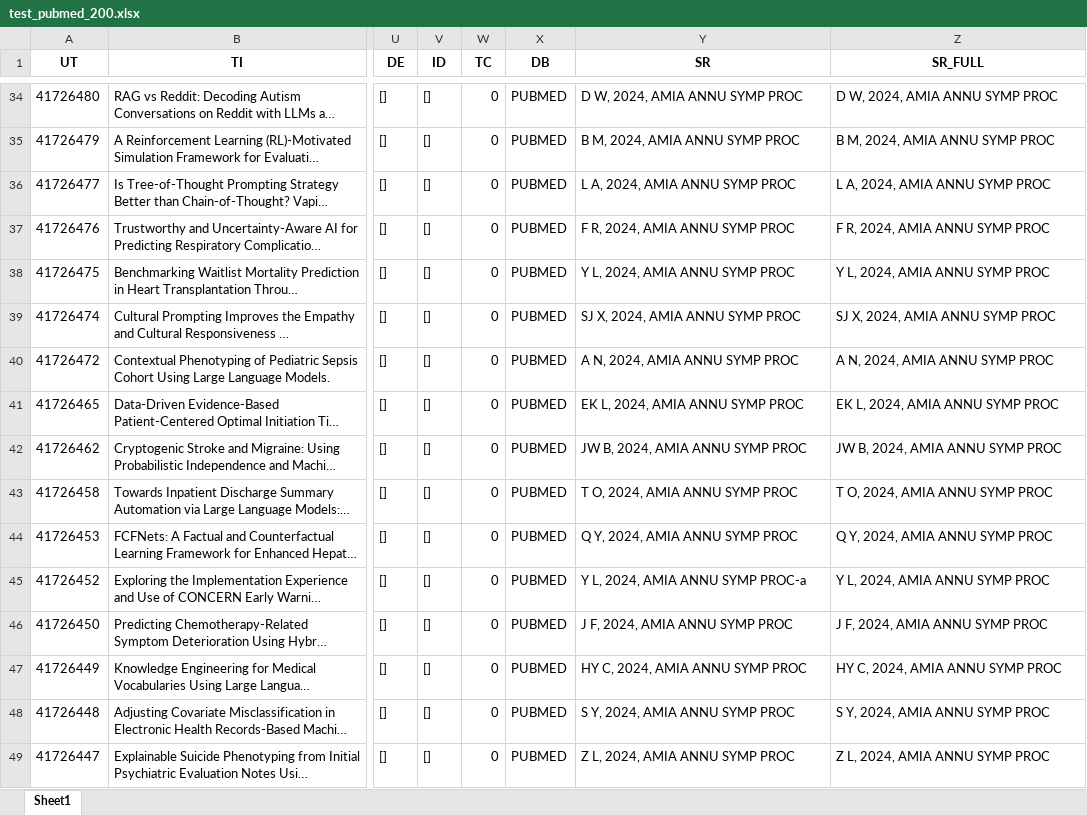
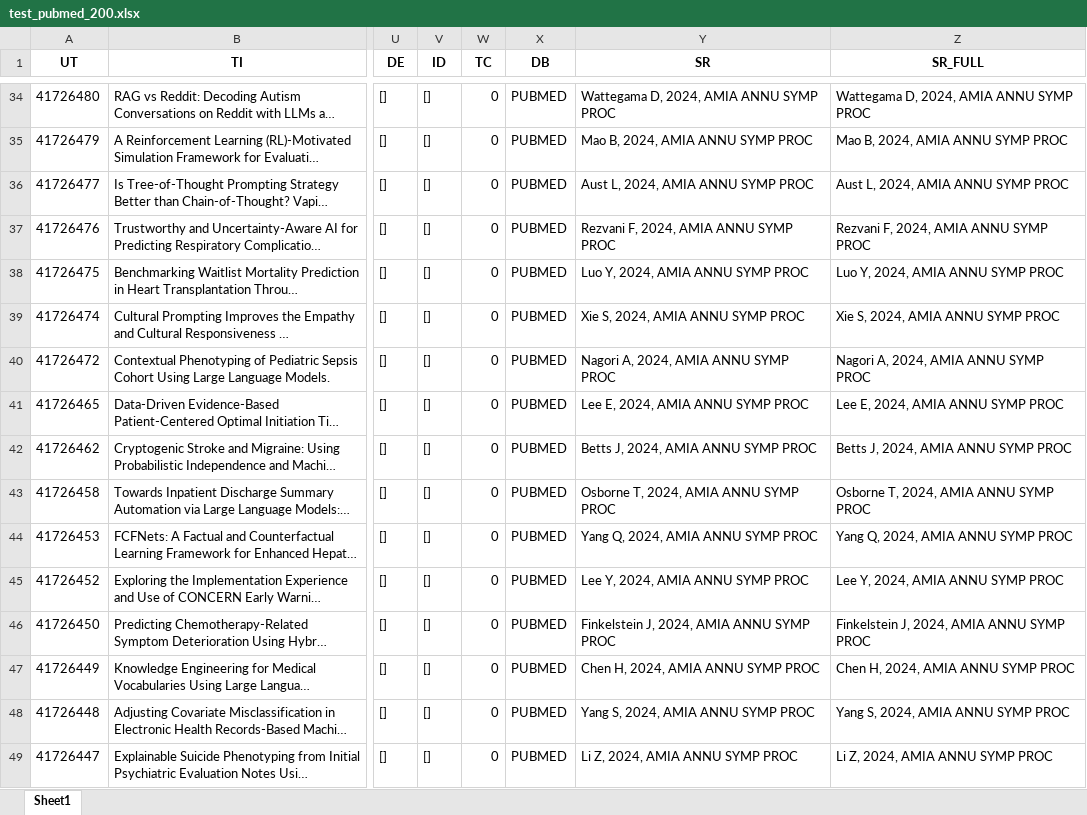
Before and after one commit to isx9/bibliometrix-python, an Excel workbook: test_pubmed_200.xlsx, sheet Sheet1, drawn as a sheet; only a part is shown, gaps mark what is left out; long unchanged cells end in …; values as stored, in another font and other column widths than the file's, no borders; the diff covers the shown part only; the diff names each change by its address in the sheet, - before the commit and + after, or states it on an @@ line.

```diff
--- a/test_pubmed_200.xlsx (sheet Sheet1)
+++ b/test_pubmed_200.xlsx (sheet Sheet1)
-Y34 (SR): D W, 2024, AMIA ANNU SYMP PROC
+Y34 (SR): Wattegama D, 2024, AMIA ANNU SYMP PROC
-Z34 (SR_FULL): D W, 2024, AMIA ANNU SYMP PROC
+Z34 (SR_FULL): Wattegama D, 2024, AMIA ANNU SYMP PROC
-Y35 (SR): B M, 2024, AMIA ANNU SYMP PROC
+Y35 (SR): Mao B, 2024, AMIA ANNU SYMP PROC
-Z35 (SR_FULL): B M, 2024, AMIA ANNU SYMP PROC
+Z35 (SR_FULL): Mao B, 2024, AMIA ANNU SYMP PROC
-Y36 (SR): L A, 2024, AMIA ANNU SYMP PROC
+Y36 (SR): Aust L, 2024, AMIA ANNU SYMP PROC
-Z36 (SR_FULL): L A, 2024, AMIA ANNU SYMP PROC
+Z36 (SR_FULL): Aust L, 2024, AMIA ANNU SYMP PROC
-Y37 (SR): F R, 2024, AMIA ANNU SYMP PROC
+Y37 (SR): Rezvani F, 2024, AMIA ANNU SYMP PROC
-Z37 (SR_FULL): F R, 2024, AMIA ANNU SYMP PROC
+Z37 (SR_FULL): Rezvani F, 2024, AMIA ANNU SYMP PROC
-Y38 (SR): Y L, 2024, AMIA ANNU SYMP PROC
+Y38 (SR): Luo Y, 2024, AMIA ANNU SYMP PROC
-Z38 (SR_FULL): Y L, 2024, AMIA ANNU SYMP PROC
+Z38 (SR_FULL): Luo Y, 2024, AMIA ANNU SYMP PROC
-Y39 (SR): SJ X, 2024, AMIA ANNU SYMP PROC
+Y39 (SR): Xie S, 2024, AMIA ANNU SYMP PROC
-Z39 (SR_FULL): SJ X, 2024, AMIA ANNU SYMP PROC
+Z39 (SR_FULL): Xie S, 2024, AMIA ANNU SYMP PROC
-Y40 (SR): A N, 2024, AMIA ANNU SYMP PROC
+Y40 (SR): Nagori A, 2024, AMIA ANNU SYMP PROC
-Z40 (SR_FULL): A N, 2024, AMIA ANNU SYMP PROC
+Z40 (SR_FULL): Nagori A, 2024, AMIA ANNU SYMP PROC
-Y41 (SR): EK L, 2024, AMIA ANNU SYMP PROC
+Y41 (SR): Lee E, 2024, AMIA ANNU SYMP PROC
-Z41 (SR_FULL): EK L, 2024, AMIA ANNU SYMP PROC
+Z41 (SR_FULL): Lee E, 2024, AMIA ANNU SYMP PROC
-Y42 (SR): JW B, 2024, AMIA ANNU SYMP PROC
+Y42 (SR): Betts J, 2024, AMIA ANNU SYMP PROC
-Z42 (SR_FULL): JW B, 2024, AMIA ANNU SYMP PROC
+Z42 (SR_FULL): Betts J, 2024, AMIA ANNU SYMP PROC
-Y43 (SR): T O, 2024, AMIA ANNU SYMP PROC
+Y43 (SR): Osborne T, 2024, AMIA ANNU SYMP PROC
-Z43 (SR_FULL): T O, 2024, AMIA ANNU SYMP PROC
+Z43 (SR_FULL): Osborne T, 2024, AMIA ANNU SYMP PROC
-Y44 (SR): Q Y, 2024, AMIA ANNU SYMP PROC
+Y44 (SR): Yang Q, 2024, AMIA ANNU SYMP PROC
-Z44 (SR_FULL): Q Y, 2024, AMIA ANNU SYMP PROC
+Z44 (SR_FULL): Yang Q, 2024, AMIA ANNU SYMP PROC
-Y45 (SR): Y L, 2024, AMIA ANNU SYMP PROC-a
+Y45 (SR): Lee Y, 2024, AMIA ANNU SYMP PROC
-Z45 (SR_FULL): Y L, 2024, AMIA ANNU SYMP PROC
+Z45 (SR_FULL): Lee Y, 2024, AMIA ANNU SYMP PROC
-Y46 (SR): J F, 2024, AMIA ANNU SYMP PROC
+Y46 (SR): Finkelstein J, 2024, AMIA ANNU SYMP PROC
-Z46 (SR_FULL): J F, 2024, AMIA ANNU SYMP PROC
+Z46 (SR_FULL): Finkelstein J, 2024, AMIA ANNU SYMP PROC
-Y47 (SR): HY C, 2024, AMIA ANNU SYMP PROC
+Y47 (SR): Chen H, 2024, AMIA ANNU SYMP PROC
-Z47 (SR_FULL): HY C, 2024, AMIA ANNU SYMP PROC
+Z47 (SR_FULL): Chen H, 2024, AMIA ANNU SYMP PROC
-Y48 (SR): S Y, 2024, AMIA ANNU SYMP PROC
+Y48 (SR): Yang S, 2024, AMIA ANNU SYMP PROC
-Z48 (SR_FULL): S Y, 2024, AMIA ANNU SYMP PROC
+Z48 (SR_FULL): Yang S, 2024, AMIA ANNU SYMP PROC
-Y49 (SR): Z L, 2024, AMIA ANNU SYMP PROC
+Y49 (SR): Li Z, 2024, AMIA ANNU SYMP PROC
-Z49 (SR_FULL): Z L, 2024, AMIA ANNU SYMP PROC
+Z49 (SR_FULL): Li Z, 2024, AMIA ANNU SYMP PROC
```
Also changed, not shown: 366 edited cells elsewhere in this sheet, test_openalex_200.xlsx, 11 other files.
